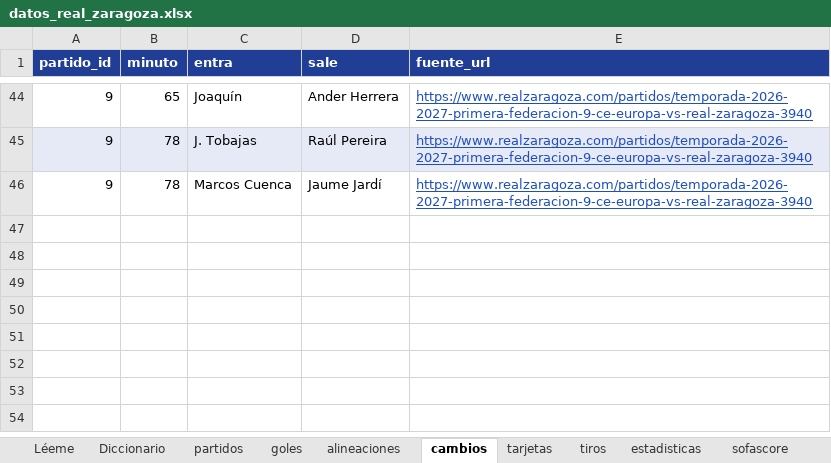
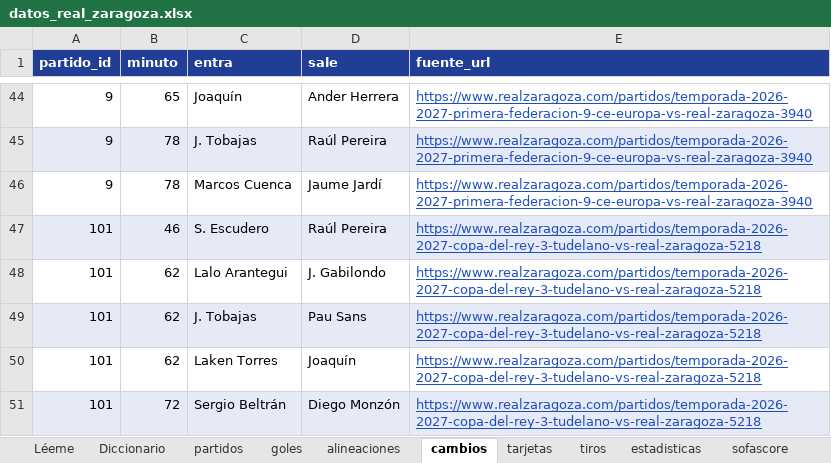
Before and after one commit to lineadepase/lineadepase.github.io, an Excel workbook: analisis/real-zaragoza/datos/tablas/datos_real_zaragoza.xlsx, sheet cambios, drawn as a sheet; only a part is shown, gaps mark what is left out; values as stored, in another font and other column widths than the file's, no borders; the diff names each change by its address in the sheet, - before the commit and + after, or states it on an @@ line.

```diff
--- a/analisis/real-zaragoza/datos/tablas/datos_real_zaragoza.xlsx (sheet cambios)
+++ b/analisis/real-zaragoza/datos/tablas/datos_real_zaragoza.xlsx (sheet cambios)
+row 47: 101 | 46 | S. Escudero | Raúl Pereira | https://www.realzaragoza.com/partidos/temporada-2026-2027-copa-del-rey-3-tudelano-vs-real-zaragoza-5218
+row 48: 101 | 62 | Lalo Arantegui | J. Gabilondo | https://www.realzaragoza.com/partidos/temporada-2026-2027-copa-del-rey-3-tudelano-vs-real-zaragoza-5218
+row 49: 101 | 62 | J. Tobajas | Pau Sans | https://www.realzaragoza.com/partidos/temporada-2026-2027-copa-del-rey-3-tudelano-vs-real-zaragoza-5218
+row 50: 101 | 62 | Laken Torres | Joaquín | https://www.realzaragoza.com/partidos/temporada-2026-2027-copa-del-rey-3-tudelano-vs-real-zaragoza-5218
+row 51: 101 | 72 | Sergio Beltrán | Diego Monzón | https://www.realzaragoza.com/partidos/temporada-2026-2027-copa-del-rey-3-tudelano-vs-real-zaragoza-5218
```
Also changed, not shown: sheet goles, sheet alineaciones, sheet incidencias, sheet partidos, sheet partidos_rivales, sheet Léeme, 22 other files.
